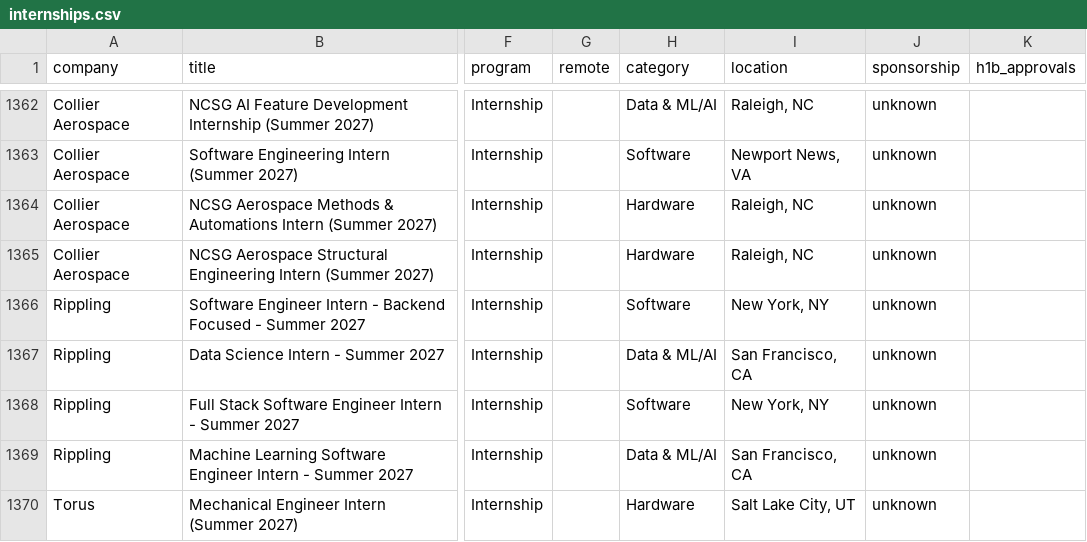
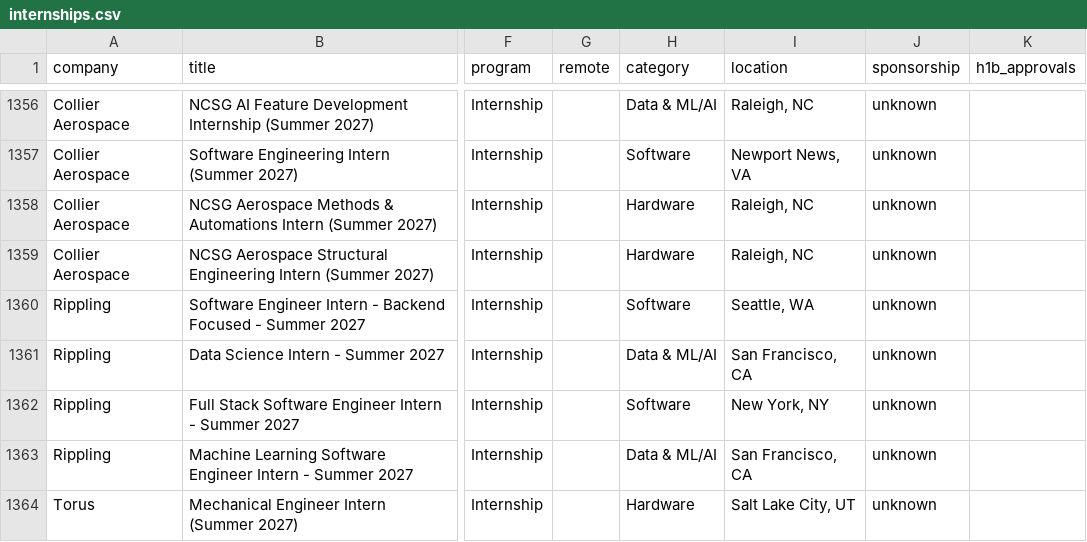
Before and after one commit to HeyIniHere/Automated-List-Of-Summer-2027-and-Fall-2026-MechEng-Internships, a CSV file: data/internships.csv, drawn as a sheet; only a part is shown, gaps mark what is left out; addresses are those after the commit; the diff covers the shown part only; the diff names each change by its address in the sheet, - before the commit and + after, or states it on an @@ line.

```diff
--- a/data/internships.csv
+++ b/data/internships.csv
-I1360 (location): New York, NY
+I1360 (location): Seattle, WA
```
Also changed, not shown: 1 added row and 7 removed rows elsewhere in this file, docs/internships.csv, 12 other files.
